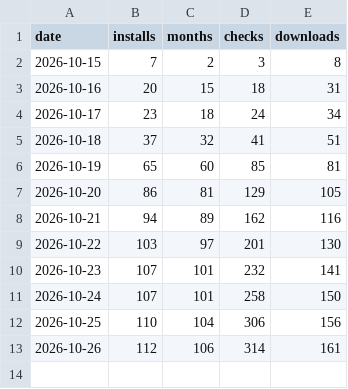
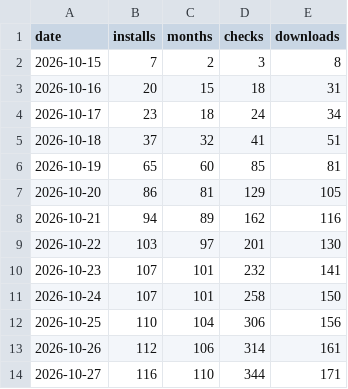
Before and after one commit to midagedev/mwoyeo, a CSV file: history.csv, drawn as a sheet; the diff names each change by its address in the sheet, - before the commit and + after, or states it on an @@ line.

```diff
--- a/history.csv
+++ b/history.csv
+row 14: 2026-10-27 | 116 | 110 | 344 | 171
```
Also changed, not shown: 4 other files.
